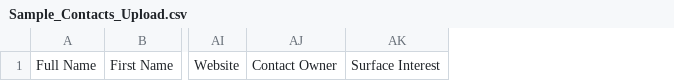
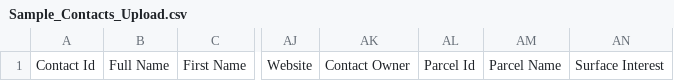
Before and after one commit to iamzishan78/m1, a CSV file: public/downloadables/Sample_Contacts_Upload.csv, drawn as a sheet; only a part is shown, gaps mark what is left out; the diff names each change by its address in the sheet, - before the commit and + after, or states it on an @@ line.

Commit message:
new sample data grid per design

```diff
--- a/public/downloadables/Sample_Contacts_Upload.csv
+++ b/public/downloadables/Sample_Contacts_Upload.csv
+column A, row 1: Contact Id
+column AL, row 1: Parcel Id
+column AM, row 1: Parcel Name
```
Also changed, not shown: 2 other files.
